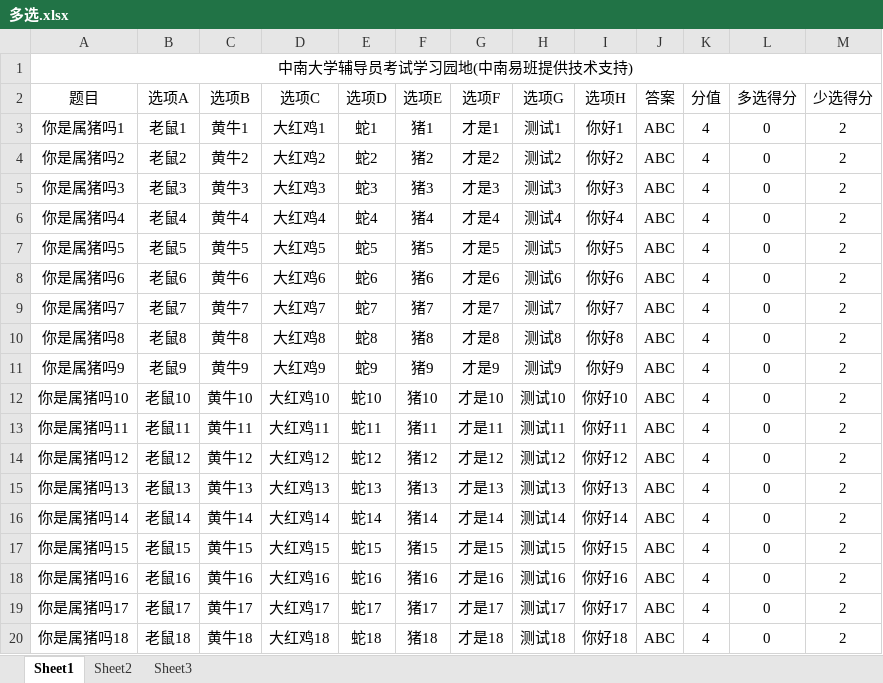
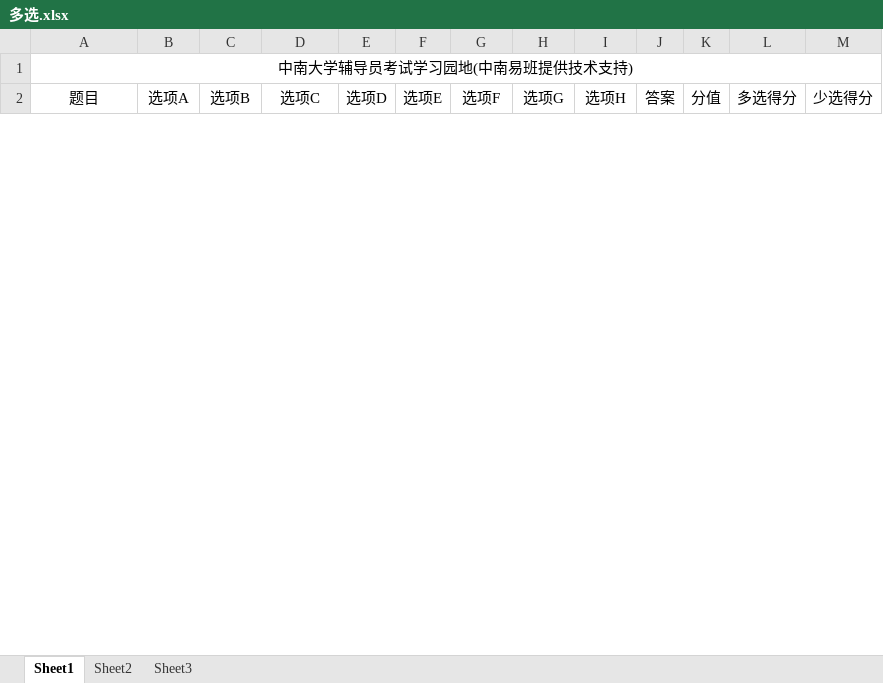
Before and after one commit to saber110/fdy, an Excel workbook: attach/multi/多选.xlsx, sheet Sheet1, drawn as a sheet; only a part is shown; values as stored, in another font and other column widths than the file's, no borders; removed rows and columns are numbered as before the commit, all else as after; the diff covers the shown part only; the diff names each change by its address in the sheet, - before the commit and + after, or states it on an @@ line.

```diff
--- a/attach/multi/多选.xlsx (sheet Sheet1)
+++ b/attach/multi/多选.xlsx (sheet Sheet1)
-row 3: 你是属猪吗1 | 老鼠1 | 黄牛1 | 大红鸡1 | 蛇1 | 猪1 | 才是1 | 测试1 | 你好1 | ABC | 4 | 0 | 2
-row 4: 你是属猪吗2 | 老鼠2 | 黄牛2 | 大红鸡2 | 蛇2 | 猪2 | 才是2 | 测试2 | 你好2 | ABC | 4 | 0 | 2
-row 5: 你是属猪吗3 | 老鼠3 | 黄牛3 | 大红鸡3 | 蛇3 | 猪3 | 才是3 | 测试3 | 你好3 | ABC | 4 | 0 | 2
-row 6: 你是属猪吗4 | 老鼠4 | 黄牛4 | 大红鸡4 | 蛇4 | 猪4 | 才是4 | 测试4 | 你好4 | ABC | 4 | 0 | 2
-row 7: 你是属猪吗5 | 老鼠5 | 黄牛5 | 大红鸡5 | 蛇5 | 猪5 | 才是5 | 测试5 | 你好5 | ABC | 4 | 0 | 2
-row 8: 你是属猪吗6 | 老鼠6 | 黄牛6 | 大红鸡6 | 蛇6 | 猪6 | 才是6 | 测试6 | 你好6 | ABC | 4 | 0 | 2
-row 9: 你是属猪吗7 | 老鼠7 | 黄牛7 | 大红鸡7 | 蛇7 | 猪7 | 才是7 | 测试7 | 你好7 | ABC | 4 | 0 | 2
-row 10: 你是属猪吗8 | 老鼠8 | 黄牛8 | 大红鸡8 | 蛇8 | 猪8 | 才是8 | 测试8 | 你好8 | ABC | 4 | 0 | 2
-row 11: 你是属猪吗9 | 老鼠9 | 黄牛9 | 大红鸡9 | 蛇9 | 猪9 | 才是9 | 测试9 | 你好9 | ABC | 4 | 0 | 2
-row 12: 你是属猪吗10 | 老鼠10 | 黄牛10 | 大红鸡10 | 蛇10 | 猪10 | 才是10 | 测试10 | 你好10 | ABC | 4 | 0 | 2
-row 13: 你是属猪吗11 | 老鼠11 | 黄牛11 | 大红鸡11 | 蛇11 | 猪11 | 才是11 | 测试11 | 你好11 | ABC | 4 | 0 | 2
-row 14: 你是属猪吗12 | 老鼠12 | 黄牛12 | 大红鸡12 | 蛇12 | 猪12 | 才是12 | 测试12 | 你好12 | ABC | 4 | 0 | 2
-row 15: 你是属猪吗13 | 老鼠13 | 黄牛13 | 大红鸡13 | 蛇13 | 猪13 | 才是13 | 测试13 | 你好13 | ABC | 4 | 0 | 2
-row 16: 你是属猪吗14 | 老鼠14 | 黄牛14 | 大红鸡14 | 蛇14 | 猪14 | 才是14 | 测试14 | 你好14 | ABC | 4 | 0 | 2
-row 17: 你是属猪吗15 | 老鼠15 | 黄牛15 | 大红鸡15 | 蛇15 | 猪15 | 才是15 | 测试15 | 你好15 | ABC | 4 | 0 | 2
-row 18: 你是属猪吗16 | 老鼠16 | 黄牛16 | 大红鸡16 | 蛇16 | 猪16 | 才是16 | 测试16 | 你好16 | ABC | 4 | 0 | 2
-row 19: 你是属猪吗17 | 老鼠17 | 黄牛17 | 大红鸡17 | 蛇17 | 猪17 | 才是17 | 测试17 | 你好17 | ABC | 4 | 0 | 2
-row 20: 你是属猪吗18 | 老鼠18 | 黄牛18 | 大红鸡18 | 蛇18 | 猪18 | 才是18 | 测试18 | 你好18 | ABC | 4 | 0 | 2
```
Also changed, not shown: 17 added rows and 15 removed rows elsewhere in this sheet, attach/radio/单选.xlsx, 6 other files.
